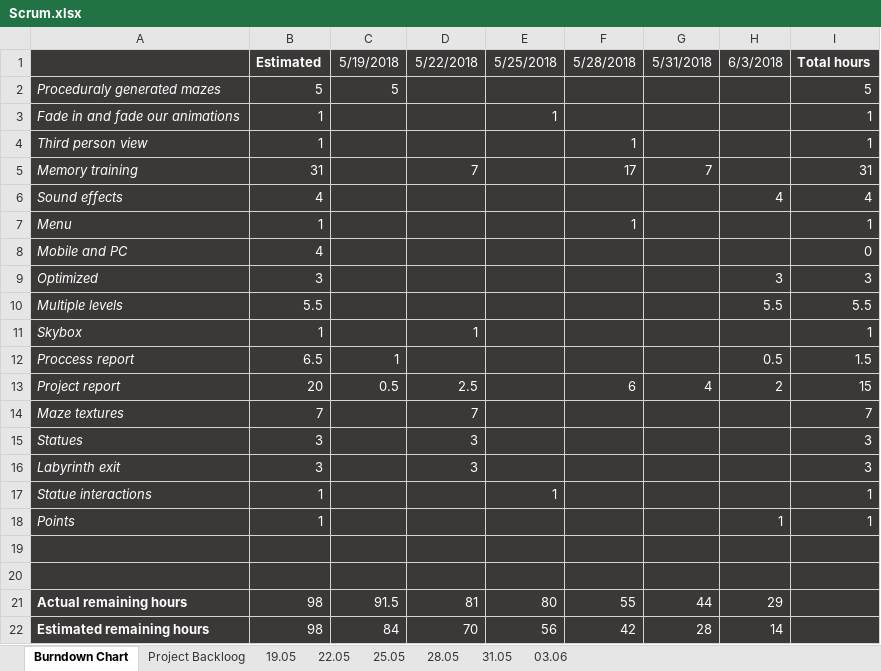
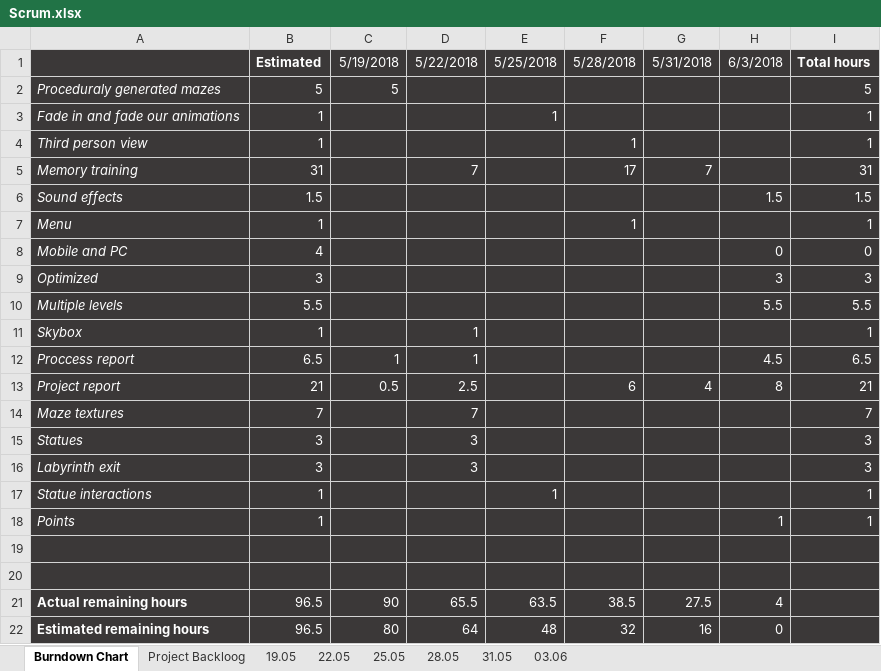
Before and after one commit to mareklowy/BrainPath-unity, an Excel workbook: Documentation/Scrum/Scrum.xlsx, sheet Burndown Chart, drawn as a sheet; values as stored, in another font and other column widths than the file's, no borders; charts and pictures not drawn; the diff names each change by its address in the sheet, - before the commit and + after, or states it on an @@ line.

```diff
--- a/Documentation/Scrum/Scrum.xlsx (sheet Burndown Chart)
+++ b/Documentation/Scrum/Scrum.xlsx (sheet Burndown Chart)
-B6: 4
+B6: 1.5
-H6: 4
+H6: 1.5
-I6: 4
+I6: 1.5
-H8: (empty)
+H8: 0
-D12: (empty)
+D12: 1
-H12: 0.5
+H12: 4.5
-I12: 1.5
+I12: 6.5
-B13: 20
+B13: 21
-H13: 2
+H13: 8
-I13: 15
+I13: 21
-B21:B22: 98
+B21:B22: 96.5
-C21: 91.5
+C21: 90
-D21: 81
+D21: 65.5
-E21: 80
+E21: 63.5
-F21: 55
+F21: 38.5
-G21: 44
+G21: 27.5
-H21: 29
+H21: 4
-C22: 84
+C22: 80
-D22: 70
+D22: 64
-E22: 56
+E22: 48
-F22: 42
+F22: 32
-G22: 28
+G22: 16
-H22: 14
+H22: 0
```
Also changed, not shown: sheet 03.06, sheet Project Backloog, charts or pictures, 2 other files.
